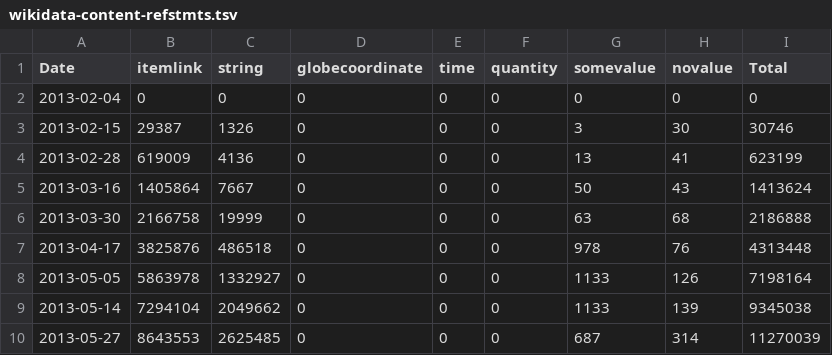
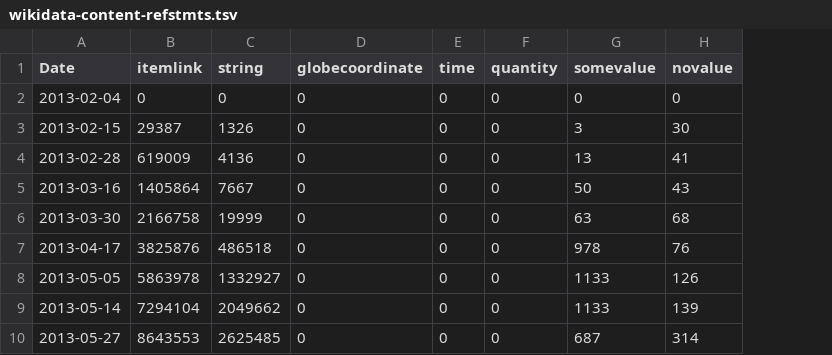
Before and after one commit to wikimedia/wikidata-analytics-dashboard, a TSV file: data/wikidata-content-refstmts.tsv, drawn as a sheet; only a part is shown; the diff names each change by its address in the sheet, - before the commit and + after, or states it on an @@ line.

Commit message:
update content data
Change-Id: I307532e72a8ed4117663e6e108367a4d2edaa970

```diff
--- a/data/wikidata-content-refstmts.tsv
+++ b/data/wikidata-content-refstmts.tsv
-column I (Total), rows 2-10: 0 | 30746 | 623199 | 1413624 | 2186888 | 4313448 | 7198164 | 9345038 | 11270039
```
Also changed, not shown: data/wikidata-content-overview.tsv.
